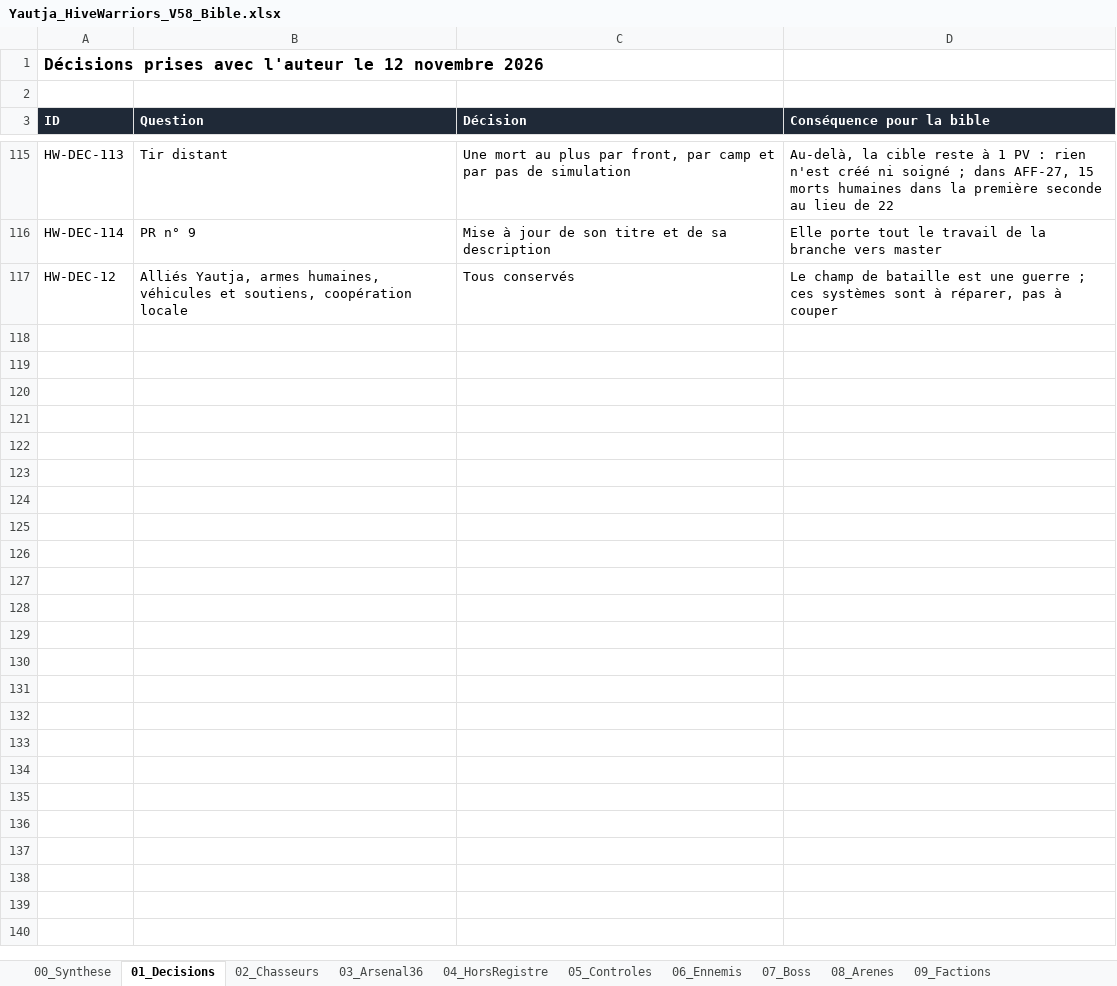
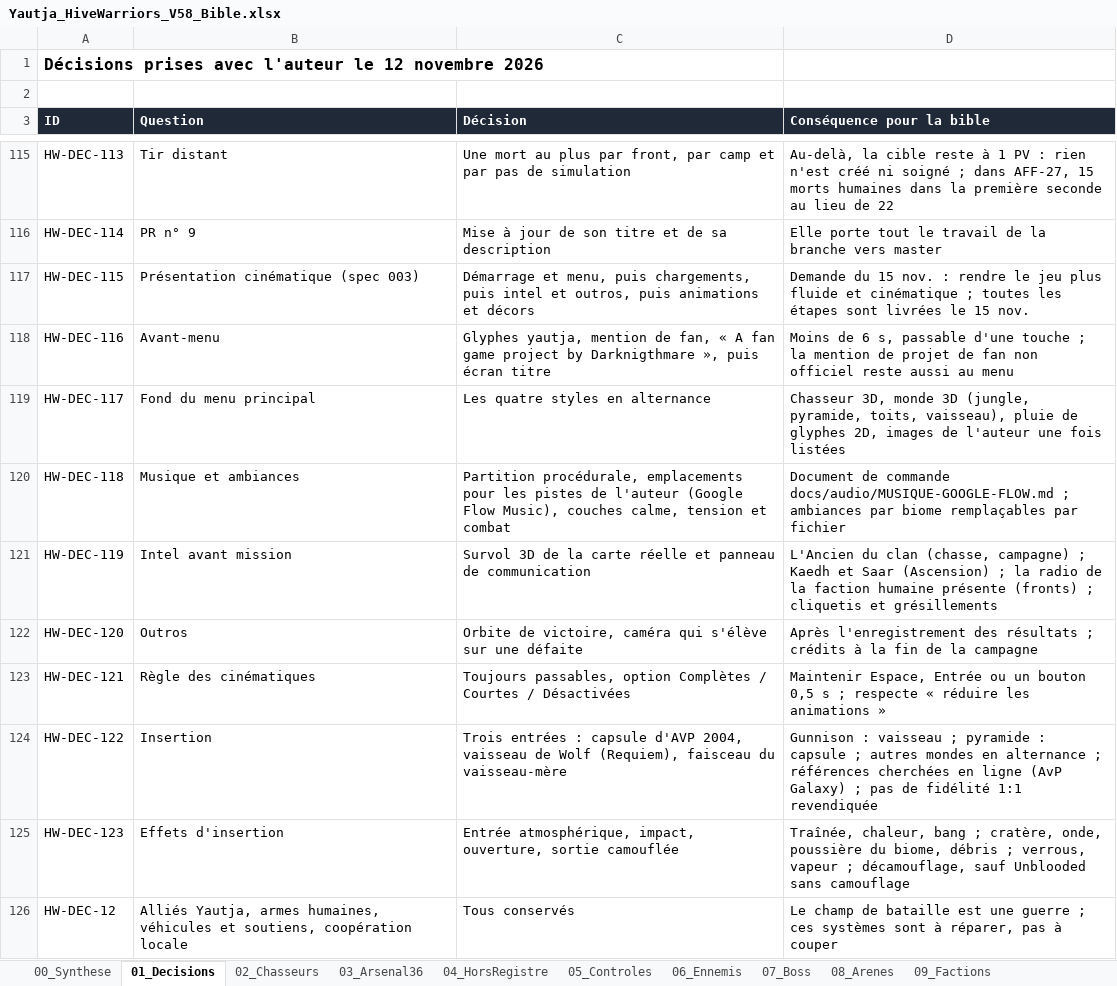
Before and after one commit to darknigthmare/Yautja-hive-warriors, an Excel workbook: design/Yautja_HiveWarriors_V58_Bible.xlsx, sheet 01_Decisions, drawn as a sheet; only a part is shown, gaps mark what is left out; values as stored, in another font and other column widths than the file's, no borders; the diff names each change by its address in the sheet, - before the commit and + after, or states it on an @@ line.

```diff
--- a/design/Yautja_HiveWarriors_V58_Bible.xlsx (sheet 01_Decisions)
+++ b/design/Yautja_HiveWarriors_V58_Bible.xlsx (sheet 01_Decisions)
+row 117: HW-DEC-115 | Présentation cinématique (spec 003) | Démarrage et menu, puis chargements, puis intel et outros, puis animations et décors | Demande du 15 nov. : rendre le jeu plus fluide et cinématique ; toutes les étapes sont livrées le 15 nov.
+row 118: HW-DEC-116 | Avant-menu | Glyphes yautja, mention de fan, « A fan game project by Darknigthmare », puis écran titre | Moins de 6 s, passable d'une touche ; la mention de projet de fan non officiel reste aussi au menu
+row 119: HW-DEC-117 | Fond du menu principal | Les quatre styles en alternance | Chasseur 3D, monde 3D (jungle, pyramide, toits, vaisseau), pluie de glyphes 2D, images de l'auteur une fois listées
+row 120: HW-DEC-118 | Musique et ambiances | Partition procédurale, emplacements pour les pistes de l'auteur (Google Flow Music), couches calme, tension et combat | Document de commande docs/audio/MUSIQUE-GOOGLE-FLOW.md ; ambiances par biome remplaçables par fichier
+row 121: HW-DEC-119 | Intel avant mission | Survol 3D de la carte réelle et panneau de communication | L'Ancien du clan (chasse, campagne) ; Kaedh et Saar (Ascension) ; la radio de la faction humaine présente (fronts) ; cliquetis et grésillements
+row 122: HW-DEC-120 | Outros | Orbite de victoire, caméra qui s'élève sur une défaite | Après l'enregistrement des résultats ; crédits à la fin de la campagne
+row 123: HW-DEC-121 | Règle des cinématiques | Toujours passables, option Complètes / Courtes / Désactivées | Maintenir Espace, Entrée ou un bouton 0,5 s ; respecte « réduire les animations »
+row 124: HW-DEC-122 | Insertion | Trois entrées : capsule d'AVP 2004, vaisseau de Wolf (Requiem), faisceau du vaisseau-mère | Gunnison : vaisseau ; pyramide : capsule ; autres mondes en alternance ; références cherchées en ligne (AvP Galaxy) ; pas de fidélité 1:1 revendiquée
+row 125: HW-DEC-123 | Effets d'insertion | Entrée atmosphérique, impact, ouverture, sortie camouflée | Traînée, chaleur, bang ; cratère, onde, poussière du biome, débris ; verrous, vapeur ; décamouflage, sauf Unblooded sans camouflage
```
Also changed, not shown: 7 other files.
